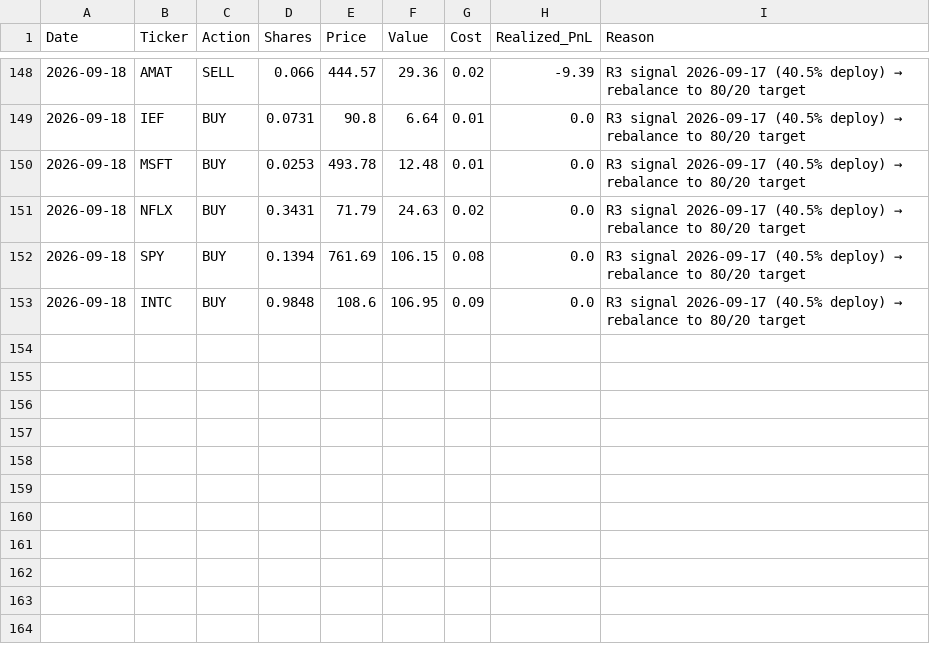
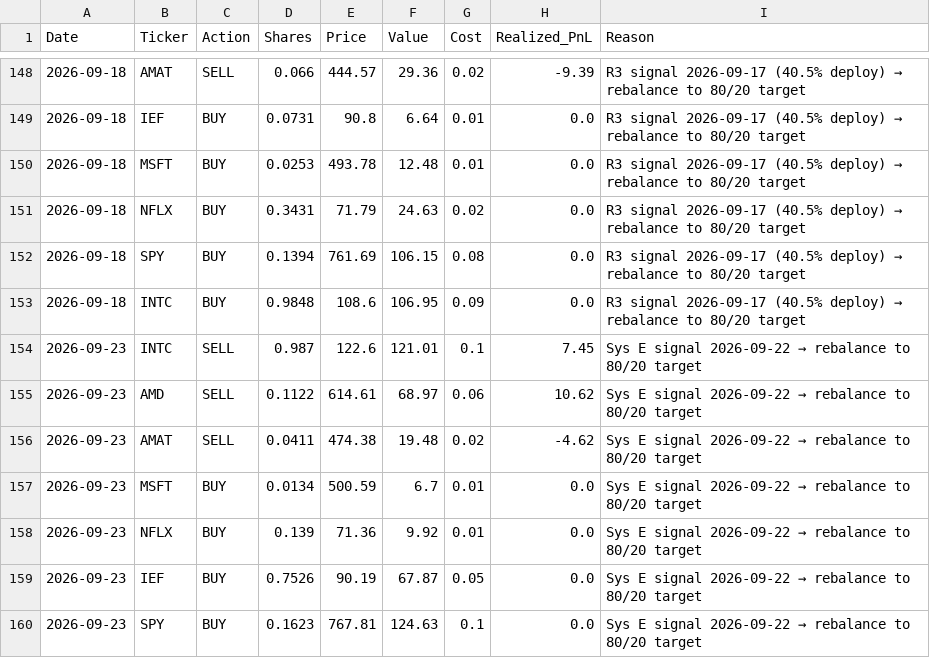
Before and after one commit to emkcufslp-kfc/Makret-Bull-and-Bear-Trap, a CSV file: data/live_trading/trades.csv, drawn as a sheet; only a part is shown, gaps mark what is left out; the diff names each change by its address in the sheet, - before the commit and + after, or states it on an @@ line.

```diff
--- a/data/live_trading/trades.csv
+++ b/data/live_trading/trades.csv
+row 154: 2026-09-23 | INTC | SELL | 0.987 | 122.6 | 121.01 | 0.1 | 7.45 | Sys E signal 2026-09-22 → rebalance to 80/20 target
+row 155: 2026-09-23 | AMD | SELL | 0.1122 | 614.61 | 68.97 | 0.06 | 10.62 | Sys E signal 2026-09-22 → rebalance to 80/20 target
+row 156: 2026-09-23 | AMAT | SELL | 0.0411 | 474.38 | 19.48 | 0.02 | -4.62 | Sys E signal 2026-09-22 → rebalance to 80/20 target
+row 157: 2026-09-23 | MSFT | BUY | 0.0134 | 500.59 | 6.7 | 0.01 | 0.0 | Sys E signal 2026-09-22 → rebalance to 80/20 target
+row 158: 2026-09-23 | NFLX | BUY | 0.139 | 71.36 | 9.92 | 0.01 | 0.0 | Sys E signal 2026-09-22 → rebalance to 80/20 target
+row 159: 2026-09-23 | IEF | BUY | 0.7526 | 90.19 | 67.87 | 0.05 | 0.0 | Sys E signal 2026-09-22 → rebalance to 80/20 target
+row 160: 2026-09-23 | SPY | BUY | 0.1623 | 767.81 | 124.63 | 0.1 | 0.0 | Sys E signal 2026-09-22 → rebalance to 80/20 target
```
Also changed, not shown: data/Fund_Tactical_Results/Fund_Tactical_Prices.csv, data/Fund_Tactical_Results/Fund_Tactical_equity_curve.csv, 28 other files.
